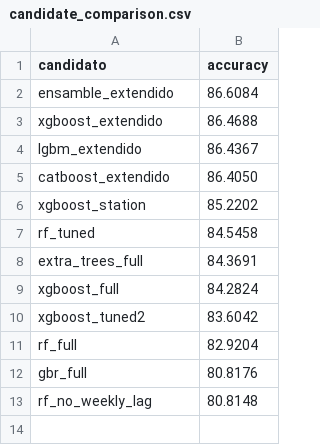
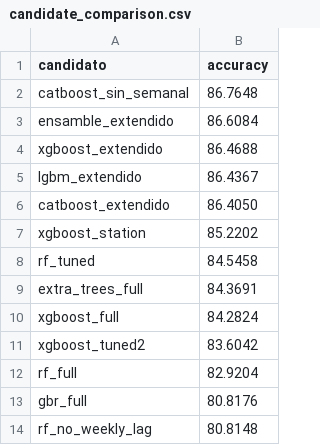
Before and after one commit to kevin-nieto-callejas/pulso-transmi, a CSV file: eda/reports/candidate_comparison.csv, drawn as a sheet; the diff names each change by its address in the sheet, - before the commit and + after, or states it on an @@ line.

```diff
--- a/eda/reports/candidate_comparison.csv
+++ b/eda/reports/candidate_comparison.csv
+row 2: catboost_sin_semanal | 86.7648
```
Also changed, not shown: 8 other files.
